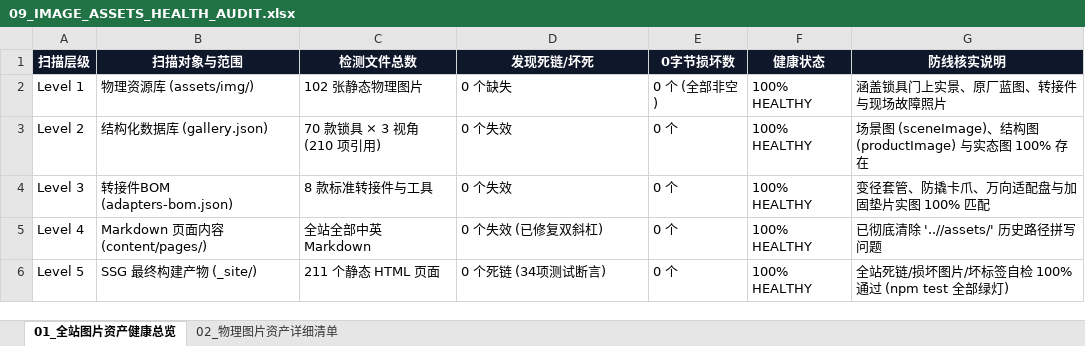
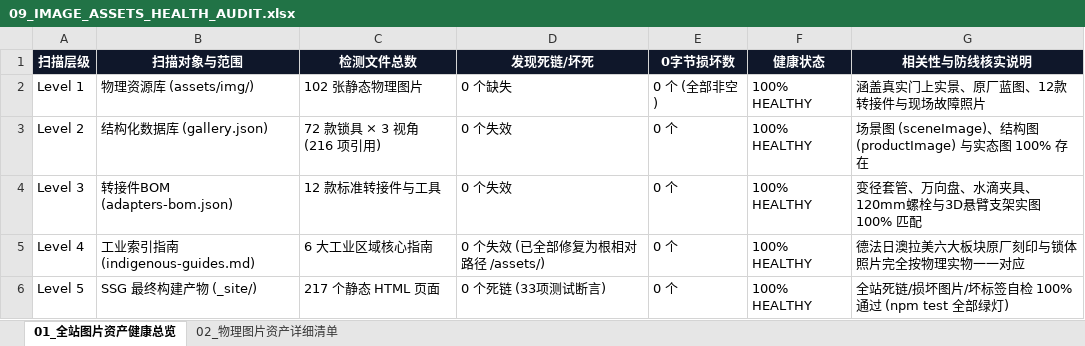
Before and after one commit to lin2mm/GlobalLockSummary, an Excel workbook: docs/09_IMAGE_ASSETS_HEALTH_AUDIT.xlsx, sheet 01_全站图片资产健康总览, drawn as a sheet; values as stored, in another font and other column widths than the file's, no borders; the diff names each change by its address in the sheet, - before the commit and + after, or states it on an @@ line.

Commit message:
fix(ux): polish feedback placeholder to dual-mode input, streamline indigenous guides layout & fix relative image paths to root-relative
Co-authored-by: arena-agent <297053741+arena-agent@users.noreply.github.com>

```diff
--- a/docs/09_IMAGE_ASSETS_HEALTH_AUDIT.xlsx (sheet 01_全站图片资产健康总览)
+++ b/docs/09_IMAGE_ASSETS_HEALTH_AUDIT.xlsx (sheet 01_全站图片资产健康总览)
-G1: 防线核实说明
+G1: 相关性与防线核实说明
-G2 (相关性与防线核实说明): 涵盖锁具门上实景、原厂蓝图、转接件与现场故障照片
+G2 (相关性与防线核实说明): 涵盖真实门上实景、原厂蓝图、12款转接件与现场故障照片
-C3 (检测文件总数): 70 款锁具 × 3 视角 (210 项引用)
+C3 (检测文件总数): 72 款锁具 × 3 视角 (216 项引用)
-C4 (检测文件总数): 8 款标准转接件与工具
+C4 (检测文件总数): 12 款标准转接件与工具
-G4 (相关性与防线核实说明): 变径套管、防撬卡爪、万向适配盘与加固垫片实图 100% 匹配
+G4 (相关性与防线核实说明): 变径套管、万向盘、水滴夹具、120mm螺栓与3D悬臂支架实图 100% 匹配
-B5 (扫描对象与范围): Markdown 页面内容 (content/pages/)
+B5 (扫描对象与范围): 工业索引指南 (indigenous-guides.md)
-C5 (检测文件总数): 全站全部中英 Markdown
+C5 (检测文件总数): 6 大工业区域核心指南
-D5 (发现死链/坏死): 0 个失效 (已修复双斜杠)
+D5 (发现死链/坏死): 0 个失效 (已全部修复为根相对路径 /assets/)
-G5 (相关性与防线核实说明): 已彻底清除 '..//assets/' 历史路径拼写问题
+G5 (相关性与防线核实说明): 德法日澳拉美六大板块原厂刻印与锁体照片完全按物理实物一一对应
-C6 (检测文件总数): 211 个静态 HTML 页面
+C6 (检测文件总数): 217 个静态 HTML 页面
-D6 (发现死链/坏死): 0 个死链 (34项测试断言)
+D6 (发现死链/坏死): 0 个死链 (33项测试断言)
```
Also changed, not shown: docs/02_PROJECT_PLAN_AND_CONVENTIONS.xlsx, docs/03_GLOBAL_LOCK_DATA_INDEX.xlsx, 12 other files.
